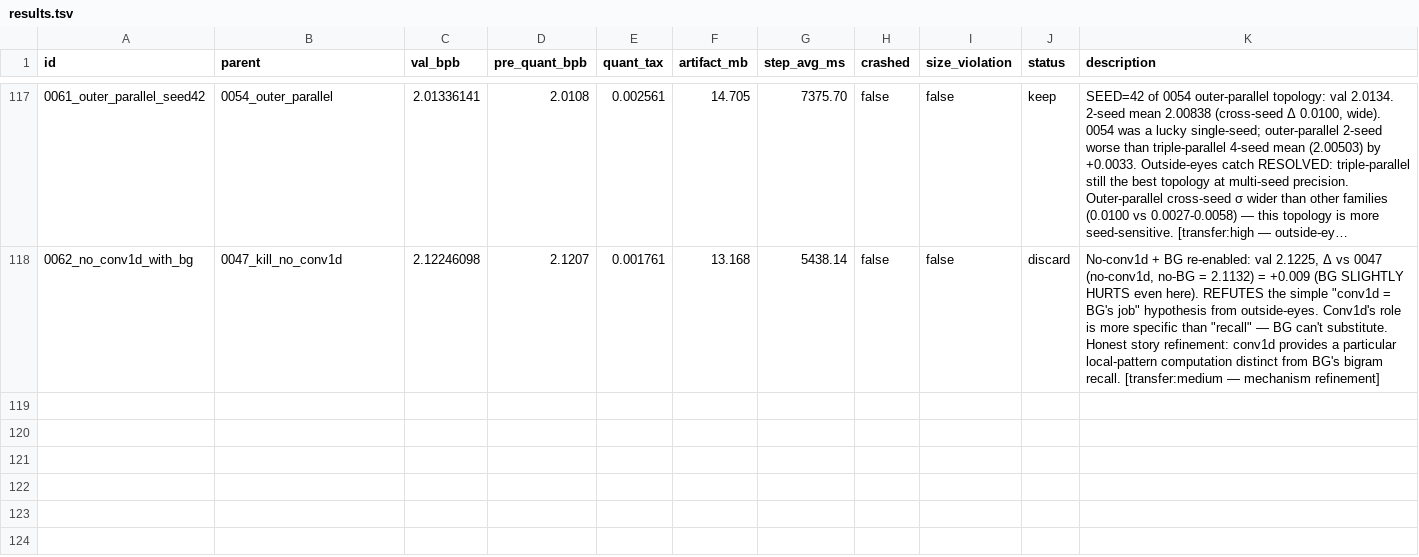
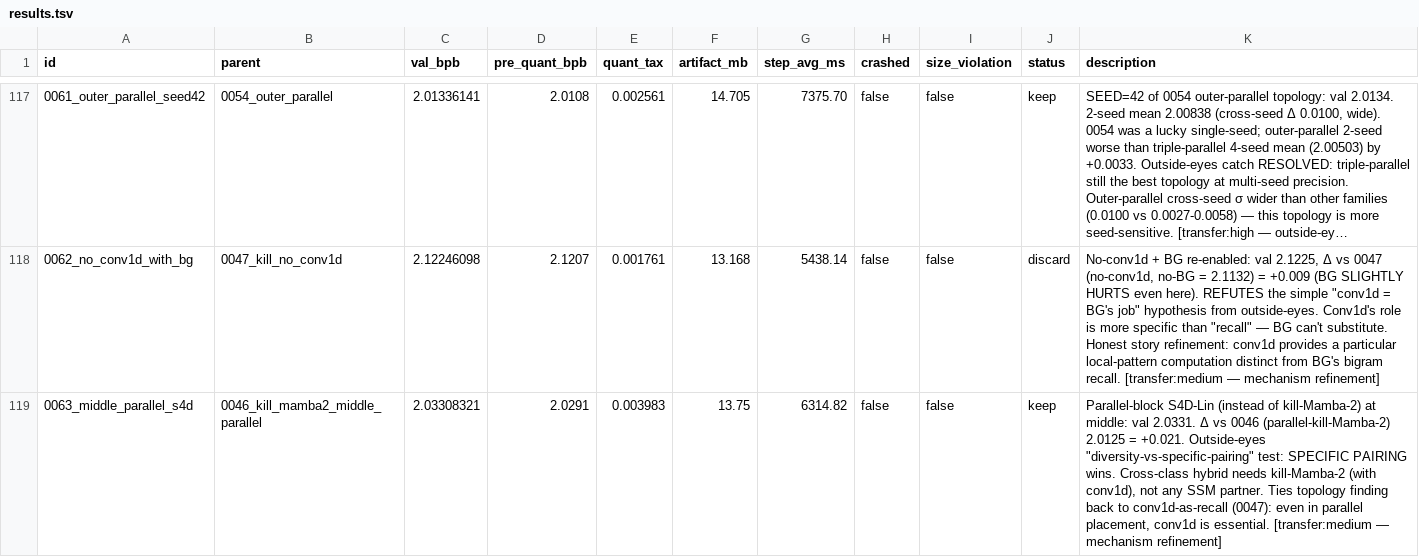
Before and after one commit to openai/parameter-golf, a TSV file: results.tsv, drawn as a sheet; only a part is shown, gaps mark what is left out; long unchanged cells end in …; the diff names each change by its address in the sheet, - before the commit and + after, or states it on an @@ line.

```diff
--- a/results.tsv
+++ b/results.tsv
+row 119: 0063_middle_parallel_s4d | 0046_kill_mamba2_middle_parallel | 2.03308321 | 2.0291 | 0.003983 | 13.75 | 6314.82 | false | false | keep | Parallel-block S4D-Lin (instead of kill-Mamba-2) at middle: val 2.0331. Δ vs 0046 (parallel-kill-Mamba-2) 2.0125 = +0.021. Outside-eyes "diversity-vs-specific-pairing" test: SPECIFIC PAIRING wins. Cross-class hybrid needs kill-Mamba-2 (with conv1d), not any SSM partner. Ties topology finding back to conv1d-as-recall (0047): even in parallel placement, conv1d is essential. [transfer:medium — mechanism refinement]
```
Also changed, not shown: 3 other files.
